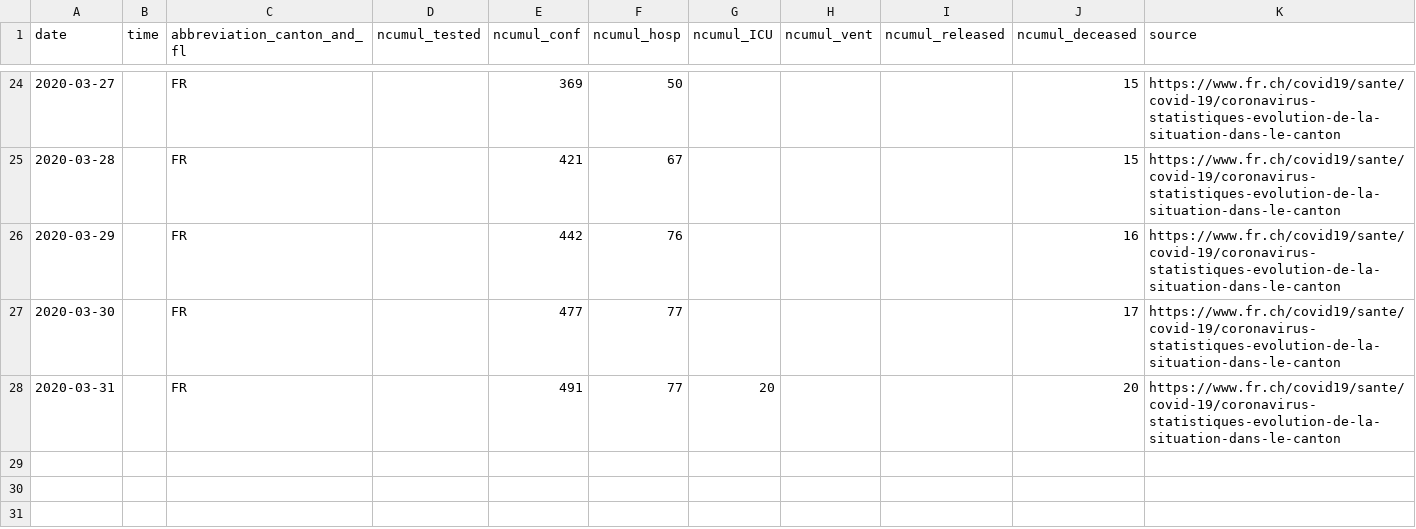
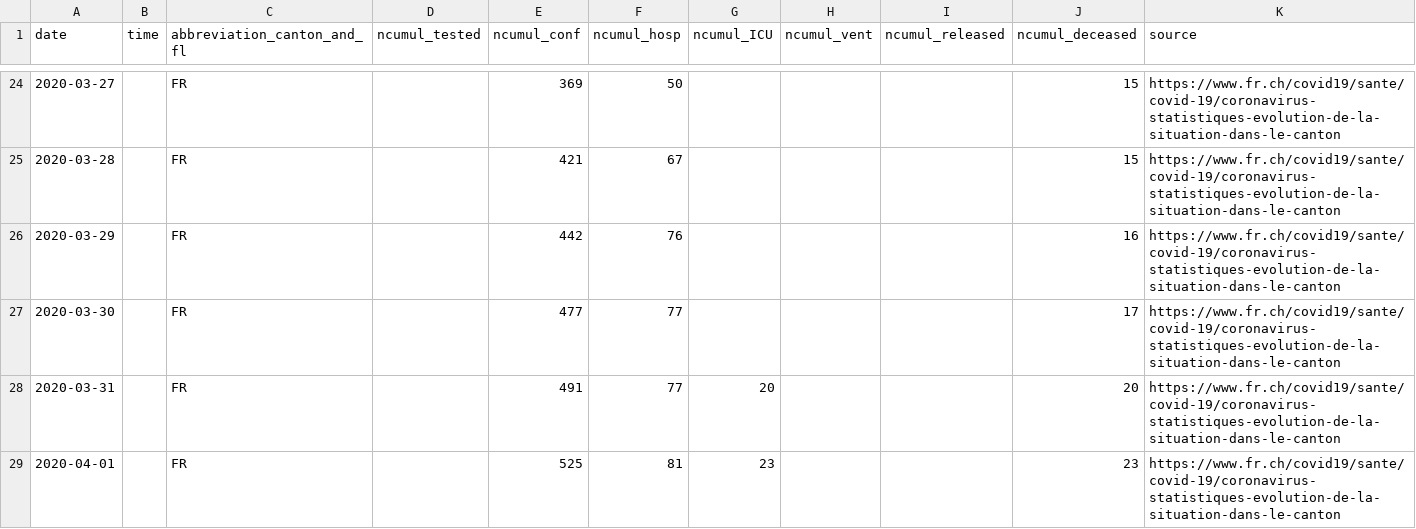
Before and after one commit to cclauss/covid_19, a CSV file: fallzahlen_kanton_total_csv/COVID19_Fallzahlen_Kanton_FR_total.csv, drawn as a sheet; only a part is shown, gaps mark what is left out; the diff names each change by its address in the sheet, - before the commit and + after, or states it on an @@ line.

```diff
--- a/fallzahlen_kanton_total_csv/COVID19_Fallzahlen_Kanton_FR_total.csv
+++ b/fallzahlen_kanton_total_csv/COVID19_Fallzahlen_Kanton_FR_total.csv
+row 29: 2020-04-01 |  | FR |  | 525 | 81 | 23 |  |  | 23 | https://www.fr.ch/covid19/sante/covid-19/coronavirus-statistiques-evolution-de-la-situation-dans-le-canton
```
